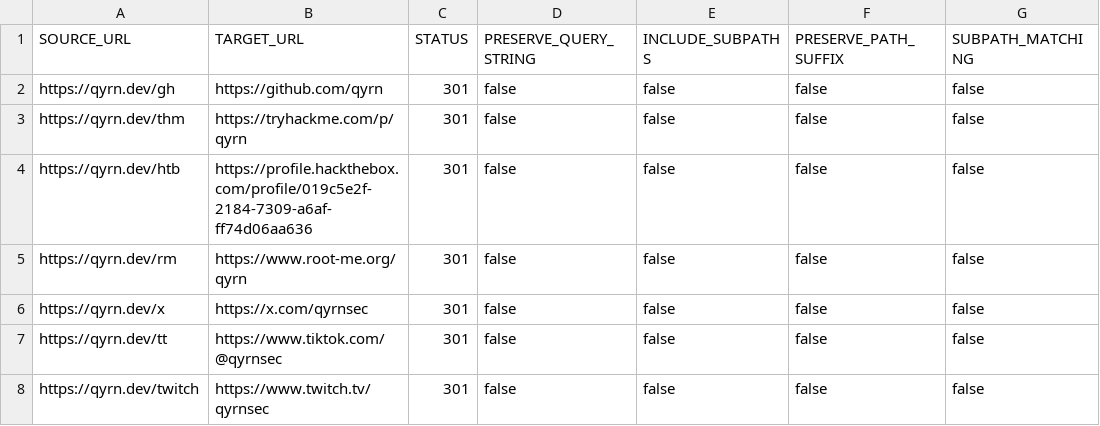
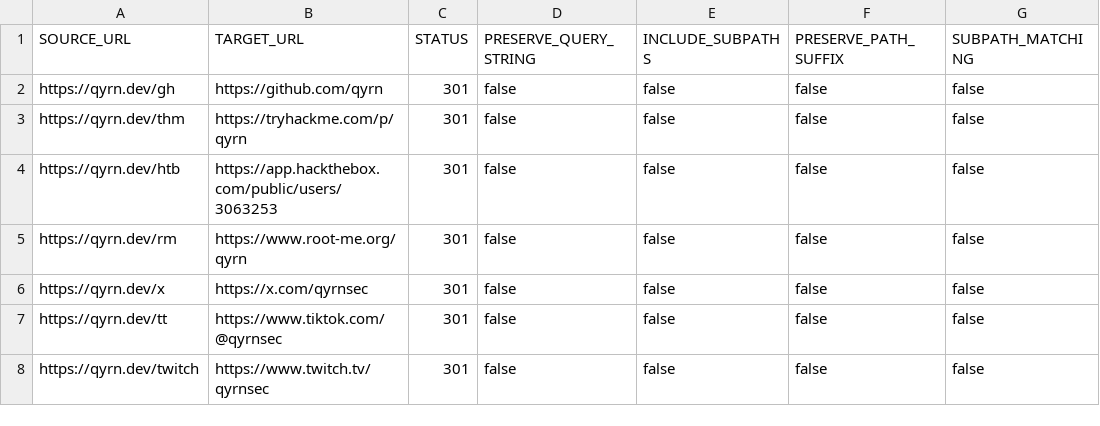
Before and after one commit to qyrn/qyrn.dev, a CSV file: redirects.csv, drawn as a sheet.

Commit message:
🎨 refactor: rework link page into terminal/SOC-themed design
Trim the linktree to actually-used links (drop Vault, Échelon, Root-Me,
YouTube, X, Discord, Twitch from the visible page while keeping their
short-redirects alive), reorder groups pyramid-style, and swap the
generic purple-glow aesthetic for a terminal/hacker identity: JetBrains
Mono, bracket-style group labels, animated grid backdrop, typewriter
tagline, spinning avatar ring, and an RGB-glitch avatar effect. Also
fixes a stale HackTheBox redirect that pointed at the old profile URL.

```diff
--- a/redirects.csv
+++ b/redirects.csv
@@ -3,3 +3,3 @@ https://qyrn.dev/gh,https://github.com/qyrn,301,false,false,false,false
 https://qyrn.dev/thm,https://tryhackme.com/p/qyrn,301,false,false,false,false
-https://qyrn.dev/htb,https://profile.hackthebox.com/profile/019c5e2f-2184-7309-a6af-ff74d06aa636,301,false,false,false,false
+https://qyrn.dev/htb,https://app.hackthebox.com/public/users/3063253,301,false,false,false,false
 https://qyrn.dev/rm,https://www.root-me.org/qyrn,301,false,false,false,false
```
Also changed, not shown: 5 other files.
